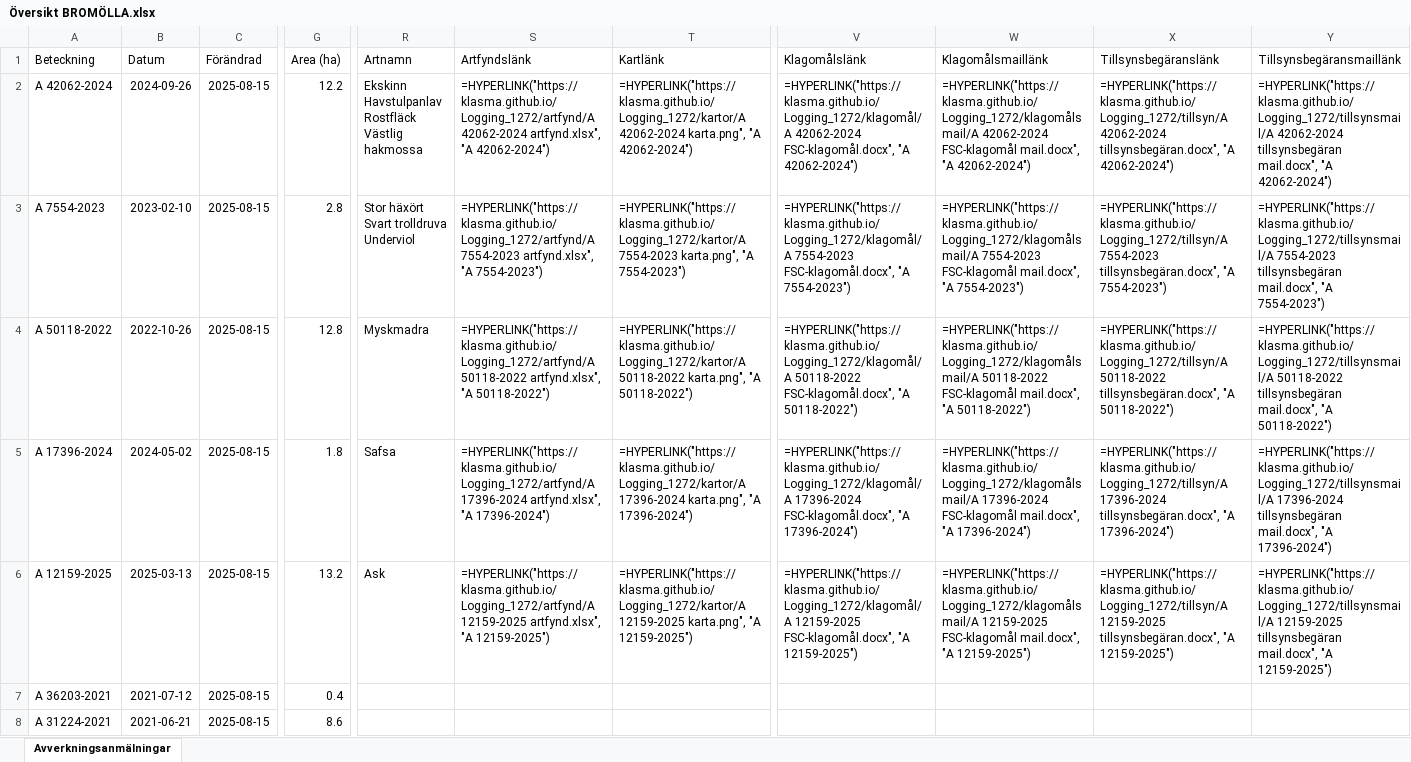
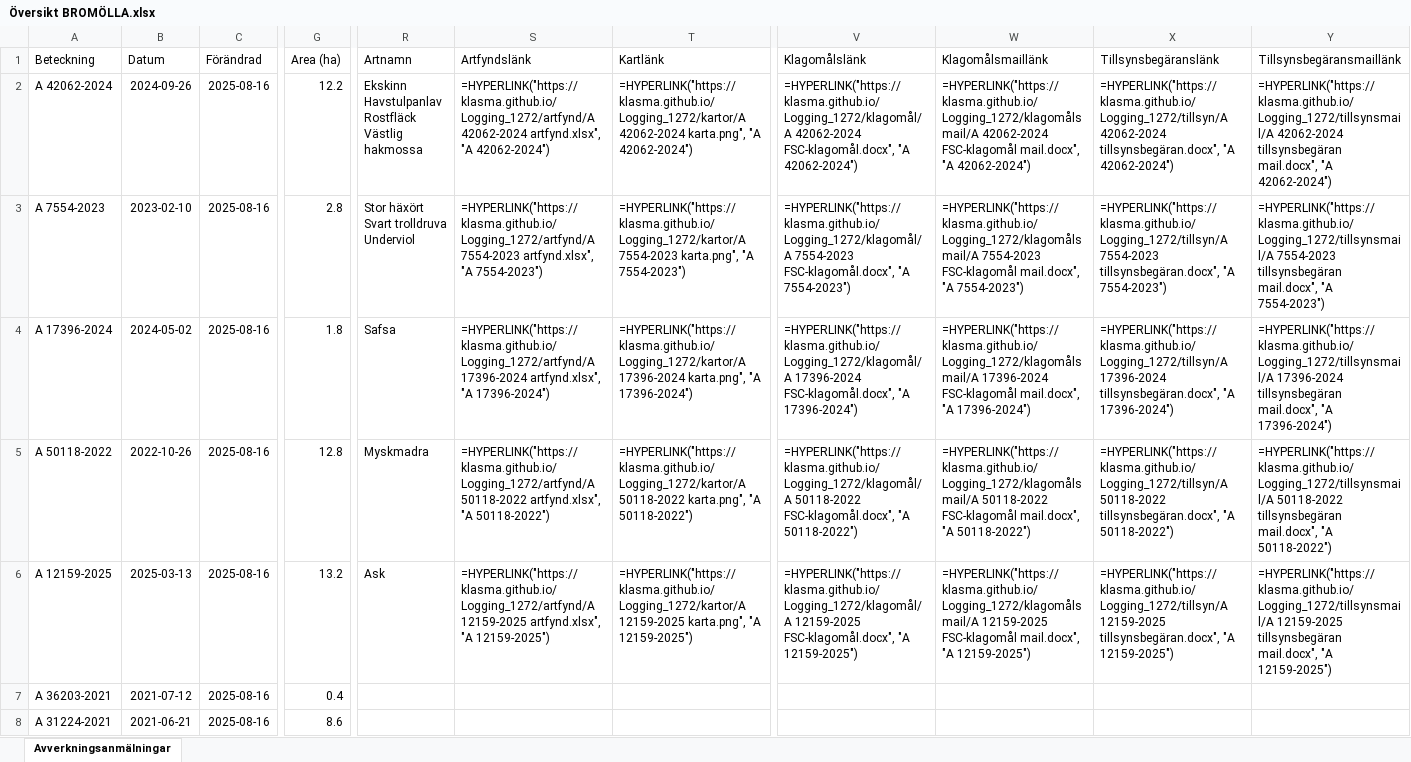
Before and after one commit to klasma/Logging_1272, an Excel workbook: Översikt BROMÖLLA.xlsx, sheet Avverkningsanmälningar, drawn as a sheet; only a part is shown, gaps mark what is left out; values as stored, in another font and other column widths than the file's, no borders; formulas without a stored value are shown as written; the diff covers the shown part only; the diff names each change by its address in the sheet, - before the commit and + after, or states it on an @@ line.

```diff
--- a/Översikt BROMÖLLA.xlsx (sheet Avverkningsanmälningar)
+++ b/Översikt BROMÖLLA.xlsx (sheet Avverkningsanmälningar)
-C2:C8 (Förändrad): 2025-08-15
+C2:C8 (Förändrad): 2025-08-16
-A4 (Beteckning): A 50118-2022
+A4 (Beteckning): A 17396-2024
-B4 (Datum): 2022-10-26
+B4 (Datum): 2024-05-02
-G4 (Area (ha)): 12.8
+G4 (Area (ha)): 1.8
-R4 (Artnamn): Myskmadra
+R4 (Artnamn): Safsa
-S4 (Artfyndslänk): =HYPERLINK("https://klasma.github.io/Logging_1272/artfynd/A 50118-2022 artfynd.xlsx", "A 50118-2022")
+S4 (Artfyndslänk): =HYPERLINK("https://klasma.github.io/Logging_1272/artfynd/A 17396-2024 artfynd.xlsx", "A 17396-2024")
-T4 (Kartlänk): =HYPERLINK("https://klasma.github.io/Logging_1272/kartor/A 50118-2022 karta.png", "A 50118-2022")
+T4 (Kartlänk): =HYPERLINK("https://klasma.github.io/Logging_1272/kartor/A 17396-2024 karta.png", "A 17396-2024")
-V4 (Klagomålslänk): =HYPERLINK("https://klasma.github.io/Logging_1272/klagomål/A 50118-2022 FSC-klagomål.docx", "A 50118-2022")
+V4 (Klagomålslänk): =HYPERLINK("https://klasma.github.io/Logging_1272/klagomål/A 17396-2024 FSC-klagomål.docx", "A 17396-2024")
-W4 (Klagomålsmaillänk): =HYPERLINK("https://klasma.github.io/Logging_1272/klagomålsmail/A 50118-2022 FSC-klagomål mail.docx", "A 50118-2022")
+W4 (Klagomålsmaillänk): =HYPERLINK("https://klasma.github.io/Logging_1272/klagomålsmail/A 17396-2024 FSC-klagomål mail.docx", "A 17396-2024")
-X4 (Tillsynsbegäranslänk): =HYPERLINK("https://klasma.github.io/Logging_1272/tillsyn/A 50118-2022 tillsynsbegäran.docx", "A 50118-2022")
+X4 (Tillsynsbegäranslänk): =HYPERLINK("https://klasma.github.io/Logging_1272/tillsyn/A 17396-2024 tillsynsbegäran.docx", "A 17396-2024")
-Y4 (Tillsynsbegäransmaillänk): =HYPERLINK("https://klasma.github.io/Logging_1272/tillsynsmail/A 50118-2022 tillsynsbegäran mail.docx", "A 50118-2022")
+Y4 (Tillsynsbegäransmaillänk): =HYPERLINK("https://klasma.github.io/Logging_1272/tillsynsmail/A 17396-2024 tillsynsbegäran mail.docx", "A 17396-2024")
-A5 (Beteckning): A 17396-2024
+A5 (Beteckning): A 50118-2022
-B5 (Datum): 2024-05-02
+B5 (Datum): 2022-10-26
-G5 (Area (ha)): 1.8
+G5 (Area (ha)): 12.8
-R5 (Artnamn): Safsa
+R5 (Artnamn): Myskmadra
-S5 (Artfyndslänk): =HYPERLINK("https://klasma.github.io/Logging_1272/artfynd/A 17396-2024 artfynd.xlsx", "A 17396-2024")
+S5 (Artfyndslänk): =HYPERLINK("https://klasma.github.io/Logging_1272/artfynd/A 50118-2022 artfynd.xlsx", "A 50118-2022")
-T5 (Kartlänk): =HYPERLINK("https://klasma.github.io/Logging_1272/kartor/A 17396-2024 karta.png", "A 17396-2024")
+T5 (Kartlänk): =HYPERLINK("https://klasma.github.io/Logging_1272/kartor/A 50118-2022 karta.png", "A 50118-2022")
-V5 (Klagomålslänk): =HYPERLINK("https://klasma.github.io/Logging_1272/klagomål/A 17396-2024 FSC-klagomål.docx", "A 17396-2024")
+V5 (Klagomålslänk): =HYPERLINK("https://klasma.github.io/Logging_1272/klagomål/A 50118-2022 FSC-klagomål.docx", "A 50118-2022")
-W5 (Klagomålsmaillänk): =HYPERLINK("https://klasma.github.io/Logging_1272/klagomålsmail/A 17396-2024 FSC-klagomål mail.docx", "A 17396-2024")
+W5 (Klagomålsmaillänk): =HYPERLINK("https://klasma.github.io/Logging_1272/klagomålsmail/A 50118-2022 FSC-klagomål mail.docx", "A 50118-2022")
-X5 (Tillsynsbegäranslänk): =HYPERLINK("https://klasma.github.io/Logging_1272/tillsyn/A 17396-2024 tillsynsbegäran.docx", "A 17396-2024")
+X5 (Tillsynsbegäranslänk): =HYPERLINK("https://klasma.github.io/Logging_1272/tillsyn/A 50118-2022 tillsynsbegäran.docx", "A 50118-2022")
-Y5 (Tillsynsbegäransmaillänk): =HYPERLINK("https://klasma.github.io/Logging_1272/tillsynsmail/A 17396-2024 tillsynsbegäran mail.docx", "A 17396-2024")
+Y5 (Tillsynsbegäransmaillänk): =HYPERLINK("https://klasma.github.io/Logging_1272/tillsynsmail/A 50118-2022 tillsynsbegäran mail.docx", "A 50118-2022")
```
Also changed, not shown: 345 edited cells elsewhere in this sheet, artfynd/A 12159-2025 artfynd.xlsx, artfynd/A 17396-2024 artfynd.xlsx, 24 other files.
